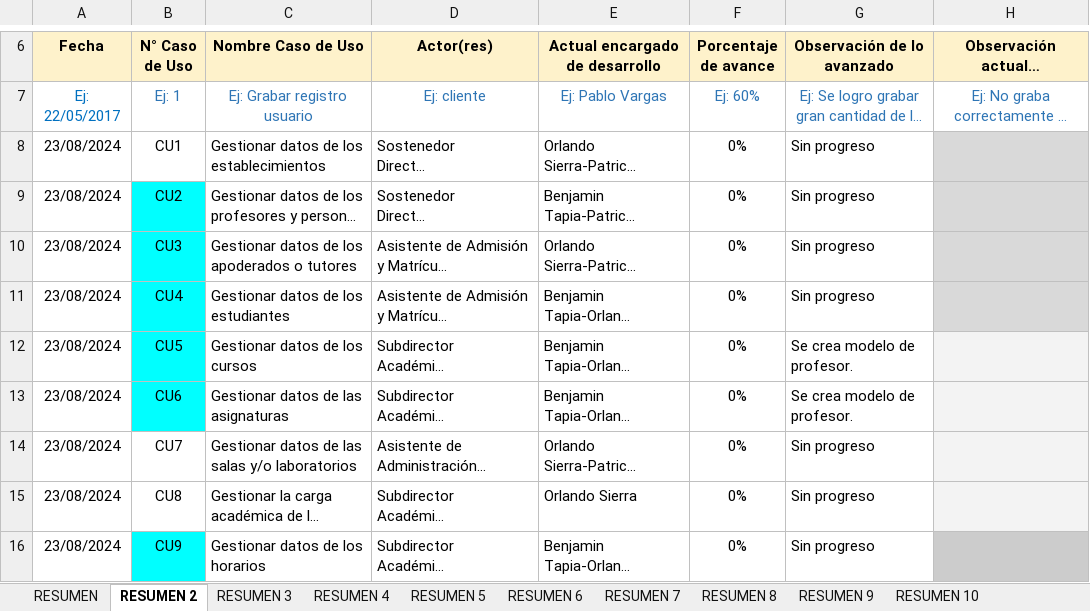
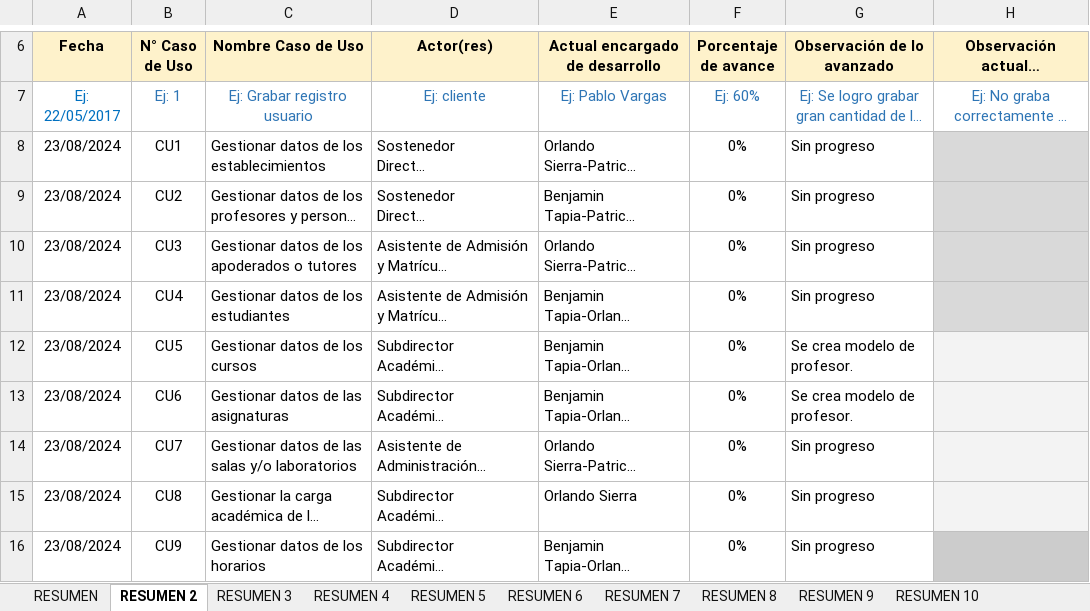
Before and after one commit to patokennedy/Capstone, an Excel workbook: Fase 2/Evidencias Proyecto/Evidencias de sistema/Base de datos/RESUMEN Estado de Avance CU.xlsx, sheet RESUMEN 2, drawn as a sheet; only a part is shown, gaps mark what is left out; long unchanged cells end in …; values as stored, in another font and other column widths than the file's, no borders; charts and pictures not drawn; the diff covers the shown part only; the diff names each change by its address in the sheet, - before the commit and + after, or states it on an @@ line.

```diff
--- a/Fase 2/Evidencias Proyecto/Evidencias de sistema/Base de datos/RESUMEN Estado de Avance CU.xlsx (sheet RESUMEN 2)
+++ b/Fase 2/Evidencias Proyecto/Evidencias de sistema/Base de datos/RESUMEN Estado de Avance CU.xlsx (sheet RESUMEN 2)
-B9:B13 fill: #00FFFF
+B9:B13 fill: none
-B16 fill: #00FFFF
+B16 fill: none
```
Also changed, not shown: 1 edited cell and cell formats elsewhere in this sheet, sheet RESUMEN 7, sheet RESUMEN 3, sheet RESUMEN 4, sheet RESUMEN 5, sheet RESUMEN, sheet RESUMEN 10, 3 more sheets, other sheet tabs, charts or pictures.
